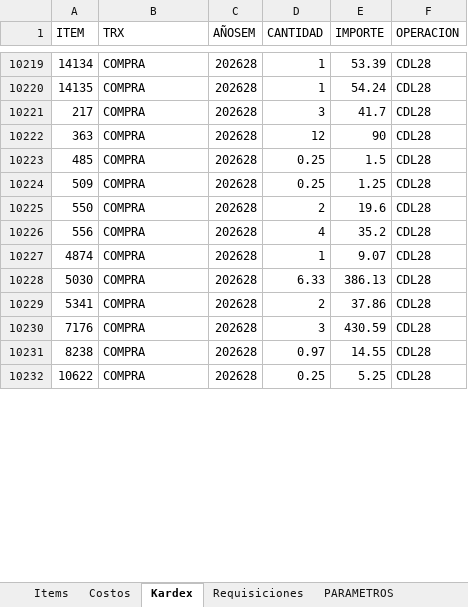
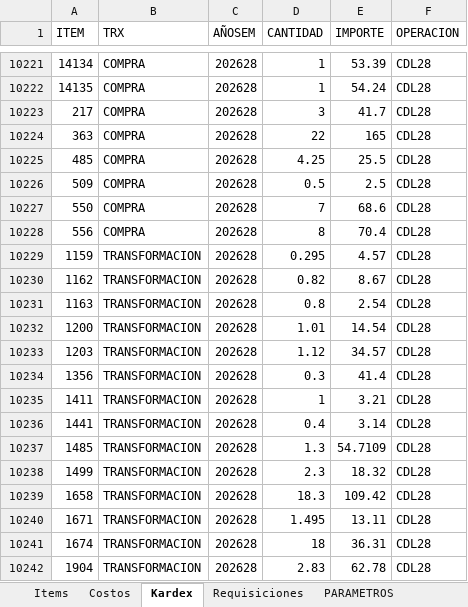
Before and after one commit to AlvaroCornejo/EBC_PEDIDOS_ADICIONALES, an Excel workbook: data/CDL28 - ADICIONALES.xlsx, sheet Kardex, drawn as a sheet; only a part is shown, gaps mark what is left out; the shorter side is filled out with more unchanged rows; values as stored, in another font and other column widths than the file's, no borders; table styles not drawn; addresses are those after the commit; the diff covers the shown part only; the diff names each change by its address in the sheet, - before the commit and + after, or states it on an @@ line.

Commit message:
Sync Excel jue. 09/07/2026

```diff
--- a/data/CDL28 - ADICIONALES.xlsx (sheet Kardex)
+++ b/data/CDL28 - ADICIONALES.xlsx (sheet Kardex)
-D10224 (CANTIDAD): 12
+D10224 (CANTIDAD): 22
-E10224 (IMPORTE): 90
+E10224 (IMPORTE): 165
-D10225 (CANTIDAD): 0.25
+D10225 (CANTIDAD): 4.25
-E10225 (IMPORTE): 1.5
+E10225 (IMPORTE): 25.5
-D10226 (CANTIDAD): 0.25
+D10226 (CANTIDAD): 0.5
-E10226 (IMPORTE): 1.25
+E10226 (IMPORTE): 2.5
-D10227 (CANTIDAD): 2
+D10227 (CANTIDAD): 7
-E10227 (IMPORTE): 19.6
+E10227 (IMPORTE): 68.6
-D10228 (CANTIDAD): 4
+D10228 (CANTIDAD): 8
-E10228 (IMPORTE): 35.2
+E10228 (IMPORTE): 70.4
+row 10229: 1159 | TRANSFORMACION | 202628 | 0.295 | 4.57 | CDL28
+row 10230: 1162 | TRANSFORMACION | 202628 | 0.82 | 8.67 | CDL28
+row 10231: 1163 | TRANSFORMACION | 202628 | 0.8 | 2.54 | CDL28
+row 10232: 1200 | TRANSFORMACION | 202628 | 1.01 | 14.54 | CDL28
+row 10233: 1203 | TRANSFORMACION | 202628 | 1.12 | 34.57 | CDL28
+row 10234: 1356 | TRANSFORMACION | 202628 | 0.3 | 41.4 | CDL28
+row 10235: 1411 | TRANSFORMACION | 202628 | 1 | 3.21 | CDL28
+row 10236: 1441 | TRANSFORMACION | 202628 | 0.4 | 3.14 | CDL28
+row 10237: 1485 | TRANSFORMACION | 202628 | 1.3 | 54.7109 | CDL28
+row 10238: 1499 | TRANSFORMACION | 202628 | 2.3 | 18.32 | CDL28
+row 10239: 1658 | TRANSFORMACION | 202628 | 18.3 | 109.42 | CDL28
+row 10240: 1671 | TRANSFORMACION | 202628 | 1.495 | 13.11 | CDL28
+row 10241: 1674 | TRANSFORMACION | 202628 | 18 | 36.31 | CDL28
+row 10242: 1904 | TRANSFORMACION | 202628 | 2.83 | 62.78 | CDL28
```
Also changed, not shown: 131 added rows and 58 edited cells elsewhere in this sheet, sheet PARAMETROS, data/EBC ITEMS_VENTA.xlsx, data/GBADC - ADICIONALES.xlsx, 7 other files.
